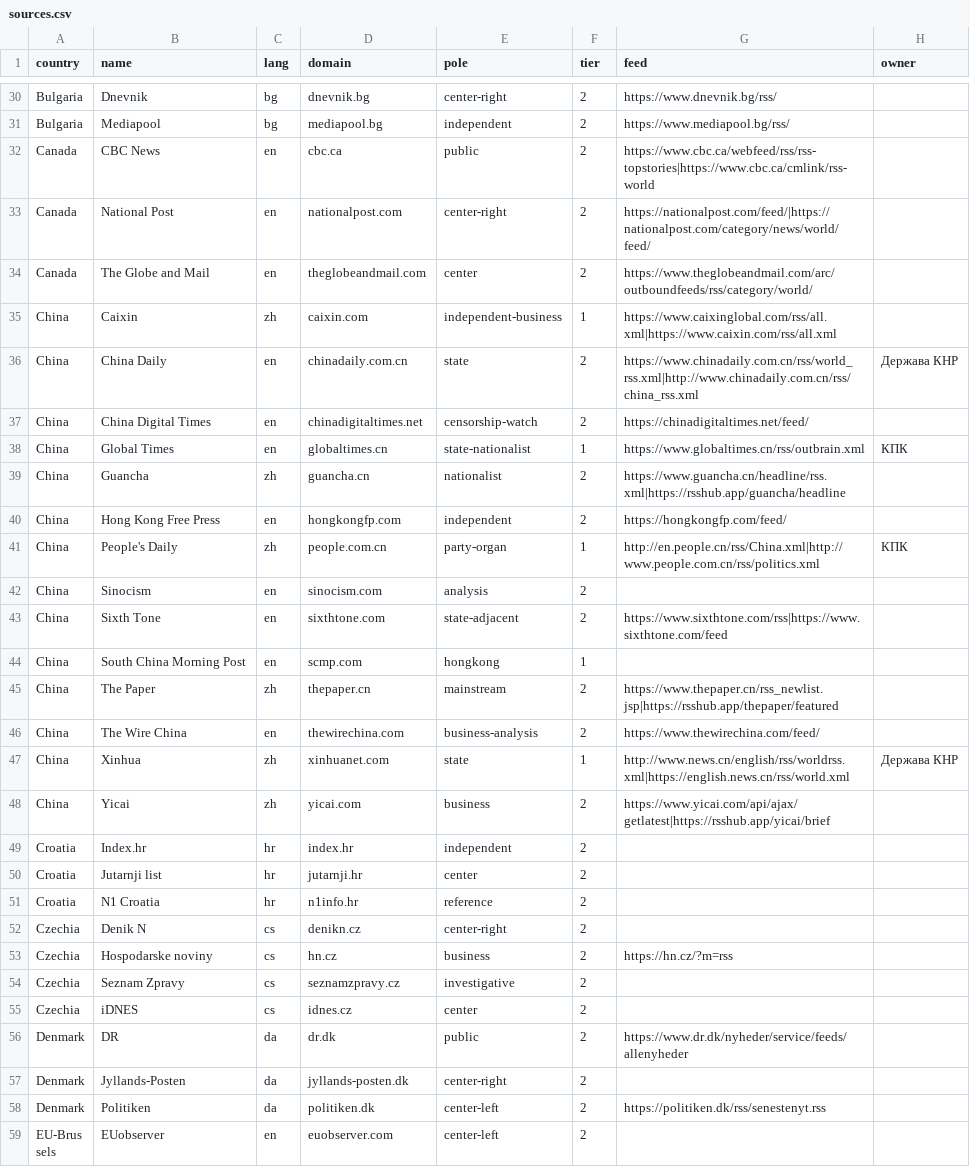
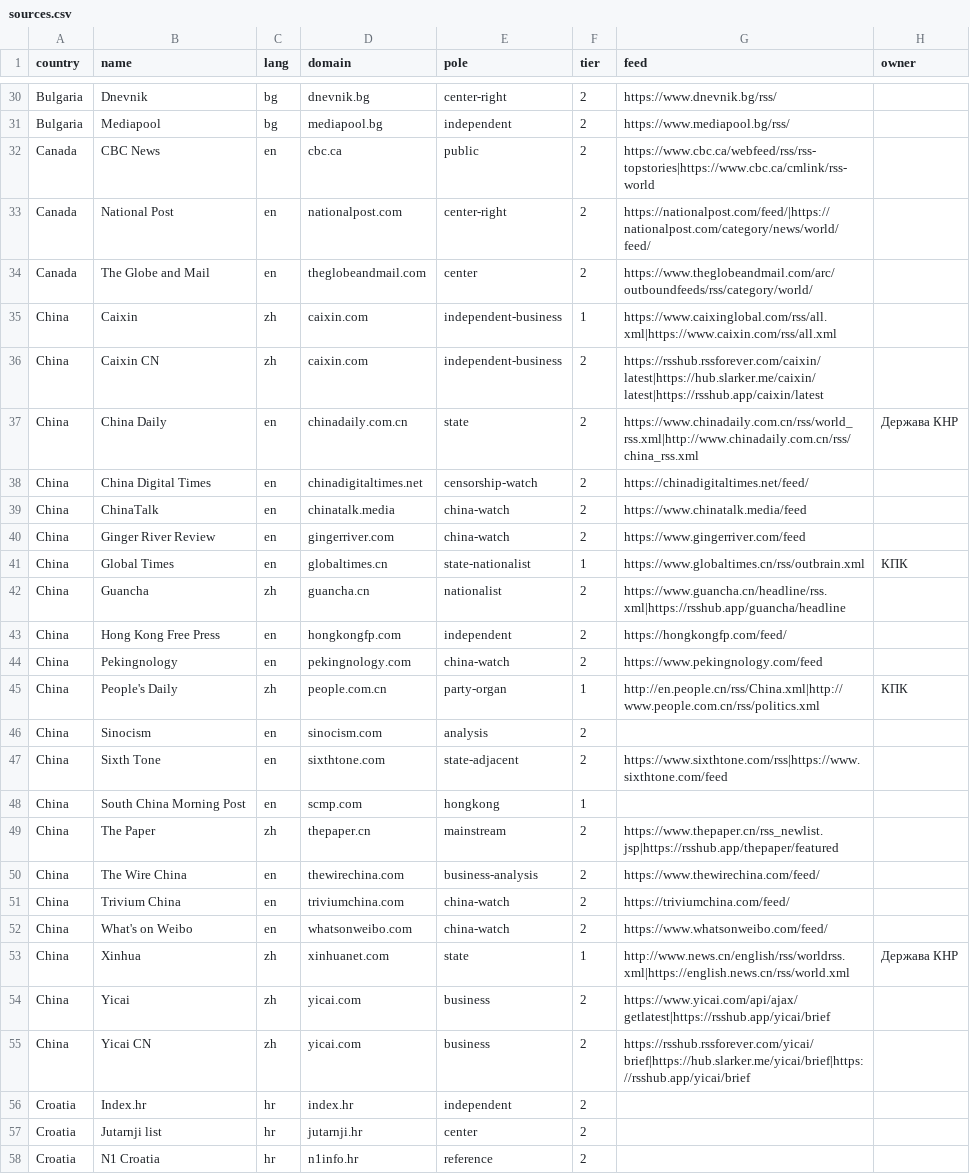
Before and after one commit to upthewalls5/news-brief, a CSV file: sources.csv, drawn as a sheet; only a part is shown, gaps mark what is left out; the shorter side is filled out with more unchanged rows; the diff names each change by its address in the sheet, - before the commit and + after, or states it on an @@ line.

```diff
--- a/sources.csv
+++ b/sources.csv
+row 36: China | Caixin CN | zh | caixin.com | independent-business | 2 | https://rsshub.rssforever.com/caixin/latest|https://hub.slarker.me/caixin/latest|https://rsshub.app/caixin/latest
+row 39: China | ChinaTalk | en | chinatalk.media | china-watch | 2 | https://www.chinatalk.media/feed
+row 40: China | Ginger River Review | en | gingerriver.com | china-watch | 2 | https://www.gingerriver.com/feed
+row 44: China | Pekingnology | en | pekingnology.com | china-watch | 2 | https://www.pekingnology.com/feed
+row 51: China | Trivium China | en | triviumchina.com | china-watch | 2 | https://triviumchina.com/feed/
+row 52: China | What's on Weibo | en | whatsonweibo.com | china-watch | 2 | https://www.whatsonweibo.com/feed/
+row 55: China | Yicai CN | zh | yicai.com | business | 2 | https://rsshub.rssforever.com/yicai/brief|https://hub.slarker.me/yicai/brief|https://rsshub.app/yicai/brief
```
Also changed, not shown: 4 other files.
